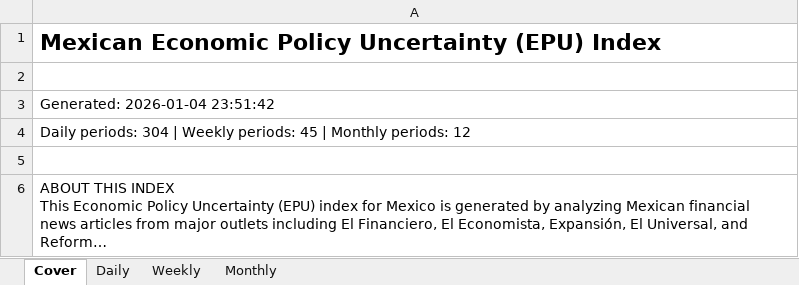
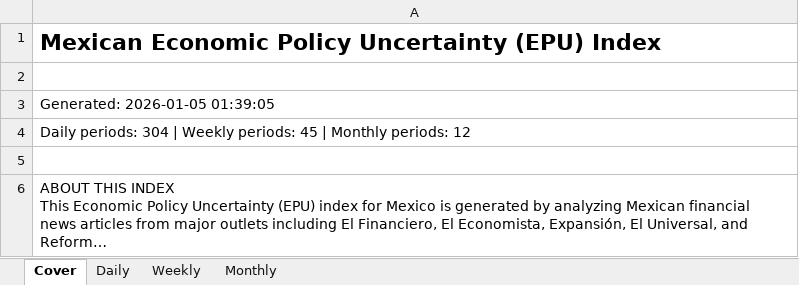
Before and after one commit to adentler1/MonitoringMexico, an Excel workbook: data/epu_news_indices.xlsx, sheet Cover, drawn as a sheet; long unchanged cells end in …; values as stored, in another font and other column widths than the file's, no borders; the diff names each change by its address in the sheet, - before the commit and + after, or states it on an @@ line.

Commit message:
Update epu_news_indices.xlsx - 2026-01-05

```diff
--- a/data/epu_news_indices.xlsx (sheet Cover)
+++ b/data/epu_news_indices.xlsx (sheet Cover)
-A3: Generated: 2026-01-04 23:51:42
+A3: Generated: 2026-01-05 01:39:05
```
